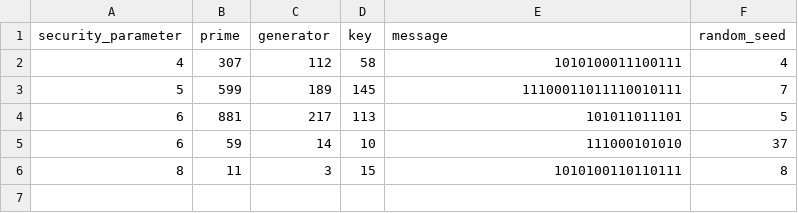
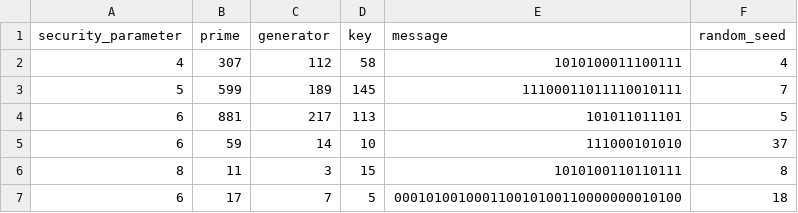
Before and after one commit to Megha-Bose/Information-Security, a CSV file: A1/IO/inputs/cpa.csv, drawn as a sheet; the diff names each change by its address in the sheet, - before the commit and + after, or states it on an @@ line.

```diff
--- a/A1/IO/inputs/cpa.csv
+++ b/A1/IO/inputs/cpa.csv
+row 7: 6 | 17 | 7 | 5 | 000101001000110010100110000000010100 | 18
```
Also changed, not shown: 3 other files.
